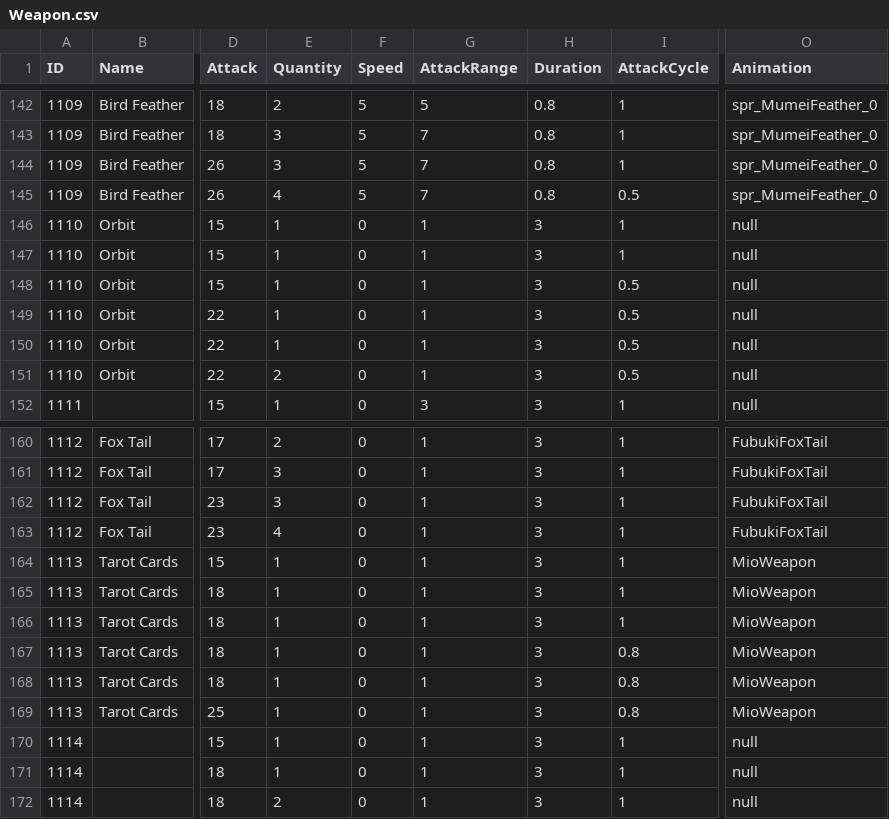
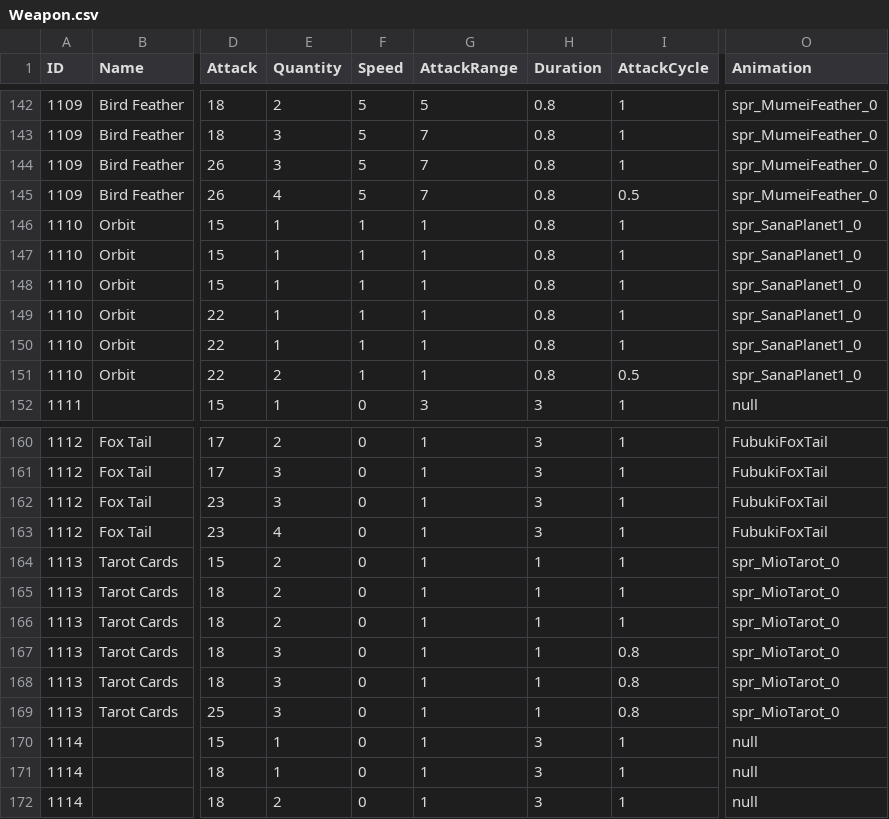
Before and after one commit to bravearc/HoloCure, a CSV file: Assets/Resources/DataTable/Weapon.csv, drawn as a sheet; only a part is shown, gaps mark what is left out; the diff names each change by its address in the sheet, - before the commit and + after, or states it on an @@ line.

Commit message:
Add_Weapon(1111 ~ 1113)

```diff
--- a/Assets/Resources/DataTable/Weapon.csv
+++ b/Assets/Resources/DataTable/Weapon.csv
-F146:F151 (Speed): 0
+F146:F151 (Speed): 1
-H146:H151 (Duration): 3
+H146:H151 (Duration): 0.8
-O146:O151 (Animation): null
+O146:O151 (Animation): spr_SanaPlanet1_0
-I148:I150 (AttackCycle): 0.5
+I148:I150 (AttackCycle): 1
-E164:E166 (Quantity): 1
+E164:E166 (Quantity): 2
-H164:H169 (Duration): 3
+H164:H169 (Duration): 1
-O164:O169 (Animation): MioWeapon
+O164:O169 (Animation): spr_MioTarot_0
-E167:E169 (Quantity): 1
+E167:E169 (Quantity): 3
```
Also changed, not shown: 16 other files.
